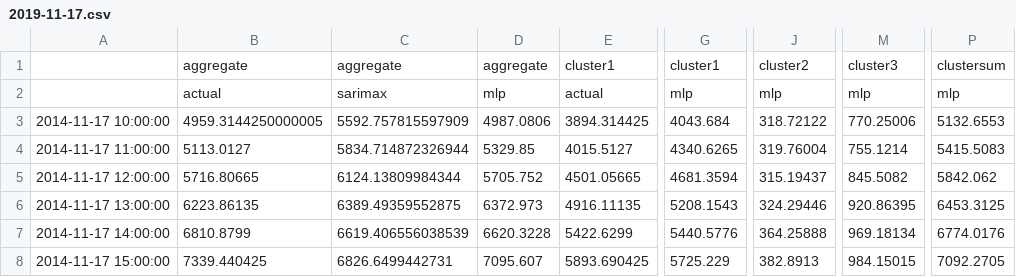
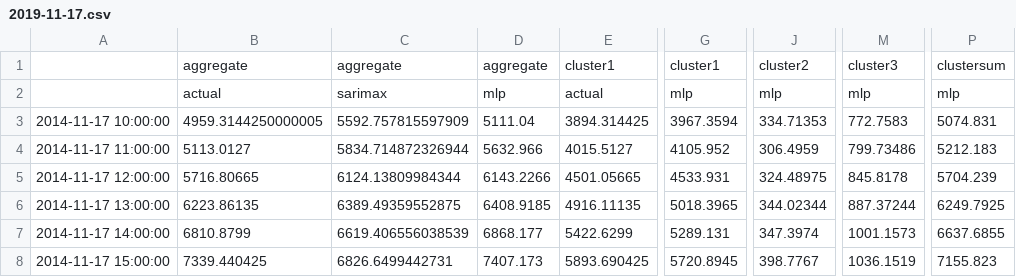
Before and after one commit to kevinkoste/university-load-forecasting, a CSV file: data/forecasts/michigan/2019-11-17.csv, drawn as a sheet; only a part is shown, gaps mark what is left out; the diff covers the shown part only; the diff names each change by its address in the sheet, - before the commit and + after, or states it on an @@ line.

```diff
--- a/data/forecasts/michigan/2019-11-17.csv
+++ b/data/forecasts/michigan/2019-11-17.csv
-D3: 4987.0806
+D3: 5111.04
-G3: 4043.684
+G3: 3967.3594
-J3: 318.72122
+J3: 334.71353
-M3: 770.25006
+M3: 772.7583
-P3: 5132.6553
+P3: 5074.831
-D4: 5329.85
+D4: 5632.966
-G4: 4340.6265
+G4: 4105.952
-J4: 319.76004
+J4: 306.4959
-M4: 755.1214
+M4: 799.73486
-P4: 5415.5083
+P4: 5212.183
-D5: 5705.752
+D5: 6143.2266
-G5: 4681.3594
+G5: 4533.931
-J5: 315.19437
+J5: 324.48975
-M5: 845.5082
+M5: 845.8178
-P5: 5842.062
+P5: 5704.239
-D6: 6372.973
+D6: 6408.9185
-G6: 5208.1543
+G6: 5018.3965
-J6: 324.29446
+J6: 344.02344
-M6: 920.86395
+M6: 887.37244
-P6: 6453.3125
+P6: 6249.7925
-D7: 6620.3228
+D7: 6868.177
-G7: 5440.5776
+G7: 5289.131
-J7: 364.25888
+J7: 347.3974
-M7: 969.18134
+M7: 1001.1573
-P7: 6774.0176
+P7: 6637.6855
-D8: 7095.607
+D8: 7407.173
-G8: 5725.229
+G8: 5720.8945
-J8: 382.8913
+J8: 398.7767
-M8: 984.15015
+M8: 1036.1519
-P8: 7092.2705
+P8: 7155.823
```
Also changed, not shown: 160 edited cells elsewhere in this file, data/forecasts/arizona/2019-11-17.csv, 8 other files.
